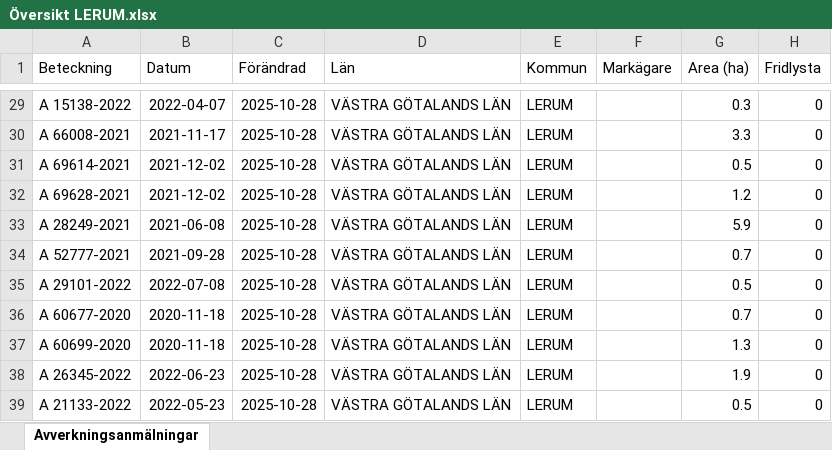
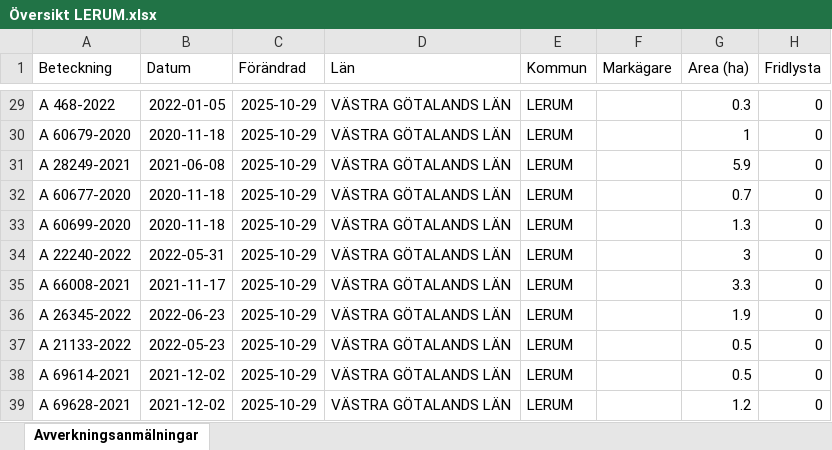
Before and after one commit to klasma/Logging_1441, an Excel workbook: Översikt LERUM.xlsx, sheet Avverkningsanmälningar, drawn as a sheet; only a part is shown, gaps mark what is left out; values as stored, in another font and other column widths than the file's, no borders; the diff covers the shown part only; the diff names each change by its address in the sheet, - before the commit and + after, or states it on an @@ line.

```diff
--- a/Översikt LERUM.xlsx (sheet Avverkningsanmälningar)
+++ b/Översikt LERUM.xlsx (sheet Avverkningsanmälningar)
-A29 (Beteckning): A 15138-2022
+A29 (Beteckning): A 468-2022
-B29 (Datum): 2022-04-07
+B29 (Datum): 2022-01-05
-C29:C39 (Förändrad): 2025-10-28
+C29:C39 (Förändrad): 2025-10-29
-A30 (Beteckning): A 66008-2021
+A30 (Beteckning): A 60679-2020
-B30 (Datum): 2021-11-17
+B30 (Datum): 2020-11-18
-G30 (Area (ha)): 3.3
+G30 (Area (ha)): 1
-A31 (Beteckning): A 69614-2021
+A31 (Beteckning): A 28249-2021
-B31 (Datum): 2021-12-02
+B31 (Datum): 2021-06-08
-G31 (Area (ha)): 0.5
+G31 (Area (ha)): 5.9
-A32 (Beteckning): A 69628-2021
+A32 (Beteckning): A 60677-2020
-B32 (Datum): 2021-12-02
+B32 (Datum): 2020-11-18
-G32 (Area (ha)): 1.2
+G32 (Area (ha)): 0.7
-A33 (Beteckning): A 28249-2021
+A33 (Beteckning): A 60699-2020
-B33 (Datum): 2021-06-08
+B33 (Datum): 2020-11-18
-G33 (Area (ha)): 5.9
+G33 (Area (ha)): 1.3
-A34 (Beteckning): A 52777-2021
+A34 (Beteckning): A 22240-2022
-B34 (Datum): 2021-09-28
+B34 (Datum): 2022-05-31
-G34 (Area (ha)): 0.7
+G34 (Area (ha)): 3
-A35 (Beteckning): A 29101-2022
+A35 (Beteckning): A 66008-2021
-B35 (Datum): 2022-07-08
+B35 (Datum): 2021-11-17
-G35 (Area (ha)): 0.5
+G35 (Area (ha)): 3.3
-A36 (Beteckning): A 60677-2020
+A36 (Beteckning): A 26345-2022
-B36 (Datum): 2020-11-18
+B36 (Datum): 2022-06-23
-G36 (Area (ha)): 0.7
+G36 (Area (ha)): 1.9
-A37 (Beteckning): A 60699-2020
+A37 (Beteckning): A 21133-2022
-B37 (Datum): 2020-11-18
+B37 (Datum): 2022-05-23
-G37 (Area (ha)): 1.3
+G37 (Area (ha)): 0.5
-A38 (Beteckning): A 26345-2022
+A38 (Beteckning): A 69614-2021
-B38 (Datum): 2022-06-23
+B38 (Datum): 2021-12-02
-G38 (Area (ha)): 1.9
+G38 (Area (ha)): 0.5
-A39 (Beteckning): A 21133-2022
+A39 (Beteckning): A 69628-2021
-B39 (Datum): 2022-05-23
+B39 (Datum): 2021-12-02
-G39 (Area (ha)): 0.5
+G39 (Area (ha)): 1.2
```
Also changed, not shown: 415 edited cells elsewhere in this sheet, artfynd/A 14442-2025 artfynd.xlsx, artfynd/A 15136-2022 artfynd.xlsx, 53 other files.
